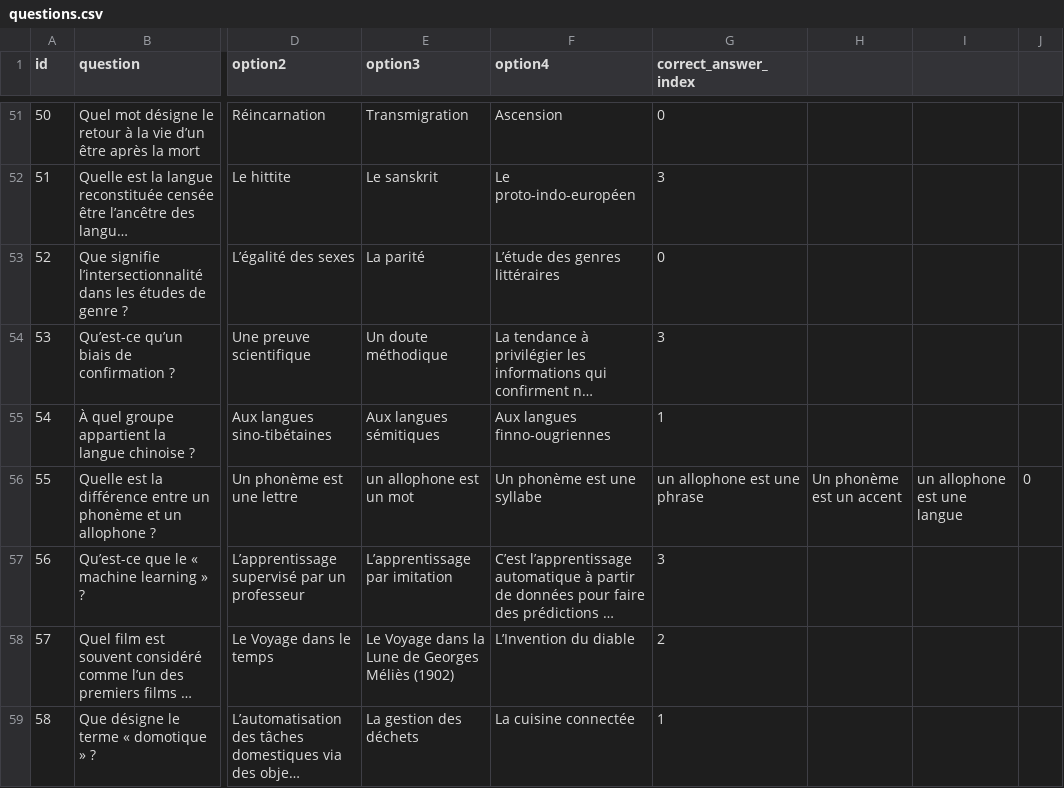
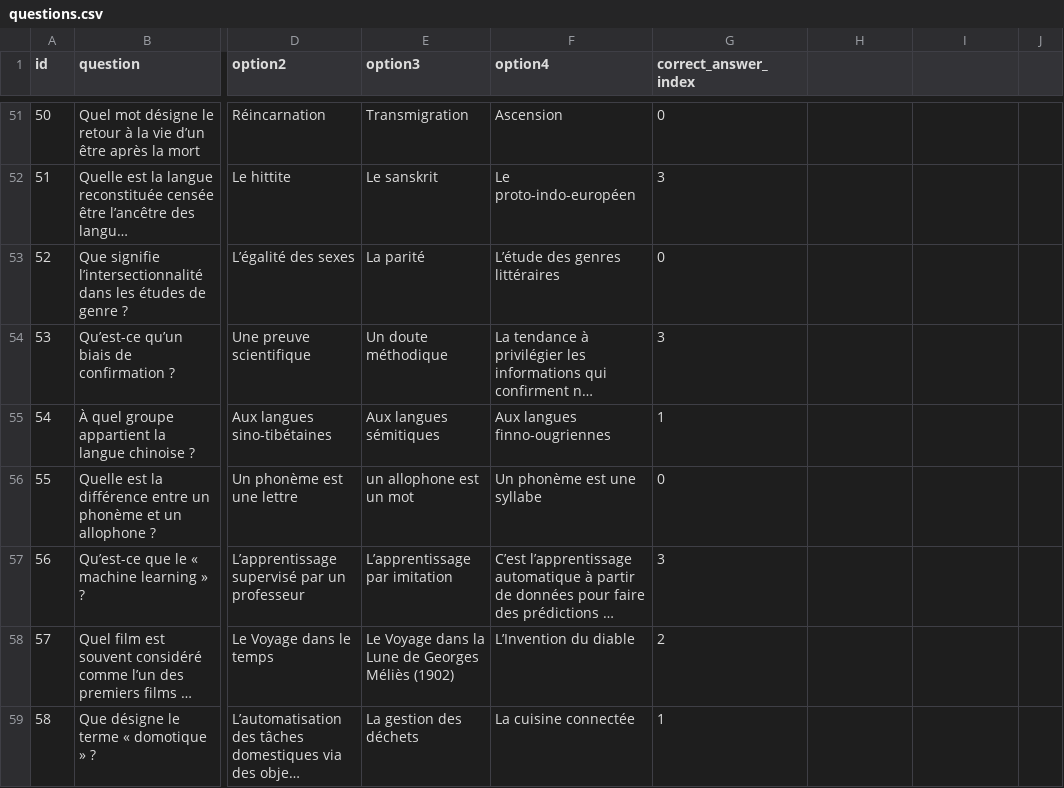
Before and after one commit to anaxo-io/quiz-app, a CSV file: static/questions.csv, drawn as a sheet; only a part is shown, gaps mark what is left out; long unchanged cells end in …; the diff names each change by its address in the sheet, - before the commit and + after, or states it on an @@ line.

Commit message:
fix: correct quiz question formatting and content

```diff
--- a/static/questions.csv
+++ b/static/questions.csv
-G56 (correct_answer_index): un allophone est une phrase
+G56 (correct_answer_index): 0
-H56: Un phonème est un accent
+H56: (empty)
-I56: un allophone est une langue
+I56: (empty)
-J56: 0
+J56: (empty)
```
